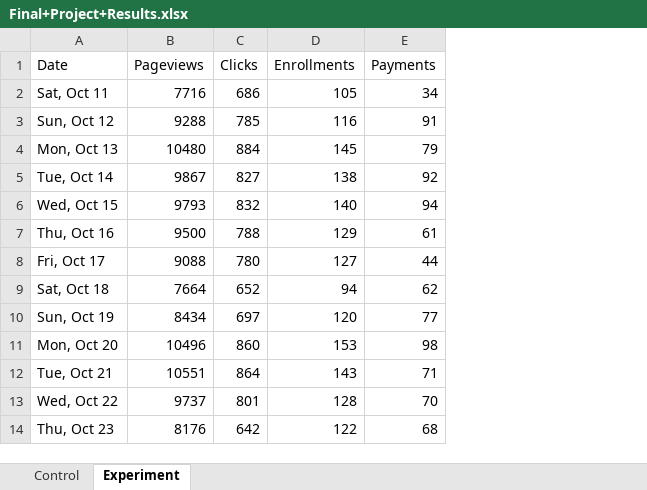
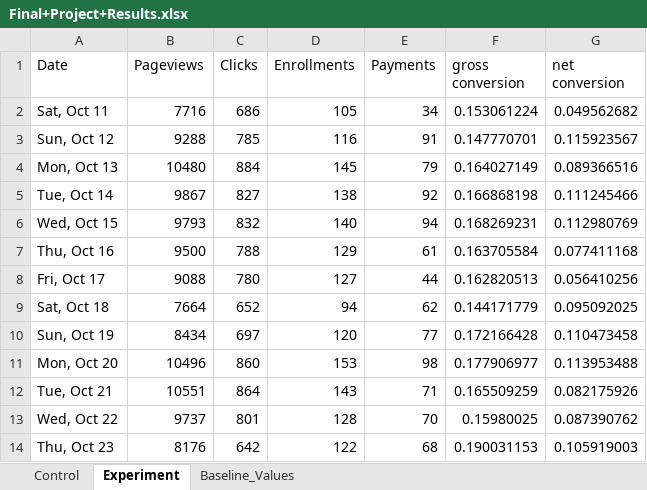
Before and after one commit to yjwang1314/udacity, an Excel workbook: projects/12_00_项目_AB测试/Final+Project+Results.xlsx, sheet Experiment, drawn as a sheet; only a part is shown; values as stored, in another font and other column widths than the file's, no borders; charts and pictures not drawn; the diff names each change by its address in the sheet, - before the commit and + after, or states it on an @@ line.

```diff
--- a/projects/12_00_项目_AB测试/Final+Project+Results.xlsx (sheet Experiment)
+++ b/projects/12_00_项目_AB测试/Final+Project+Results.xlsx (sheet Experiment)
+sheet tab: Baseline_Values
+column F (gross conversion), rows 2-14: 0.153061224 | 0.147770701 | 0.164027149 | 0.166868198 | 0.168269231 | 0.163705584 | 0.162820513 | 0.144171779 | 0.172166428 | 0.177906977 | 0.165509259 | 0.15980025 | 0.190031153
+column G (net conversion), rows 2-14: 0.049562682 | 0.115923567 | 0.089366516 | 0.111245466 | 0.112980769 | 0.077411168 | 0.056410256 | 0.095092025 | 0.110473458 | 0.113953488 | 0.082175926 | 0.087390762 | 0.105919003
```
Also changed, not shown: sheet Control, charts or pictures, projects/12_00_项目_AB测试/Final+Project+Baseline+Values.xlsx, 3 other files.
